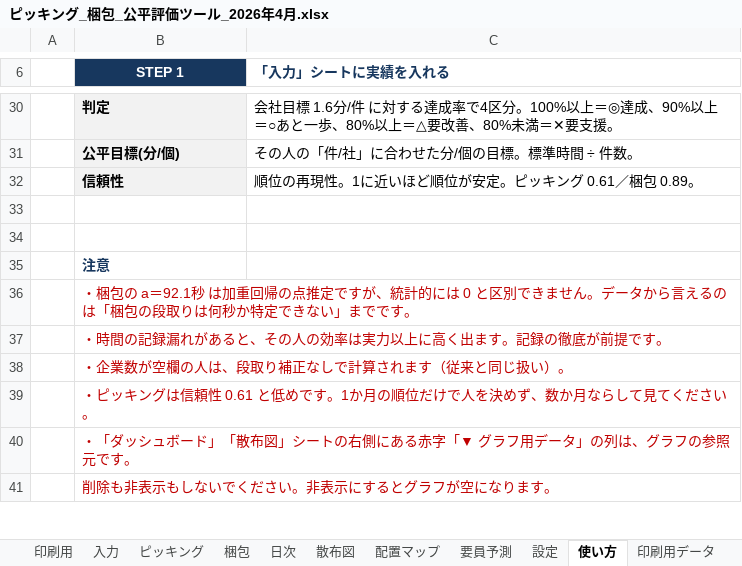
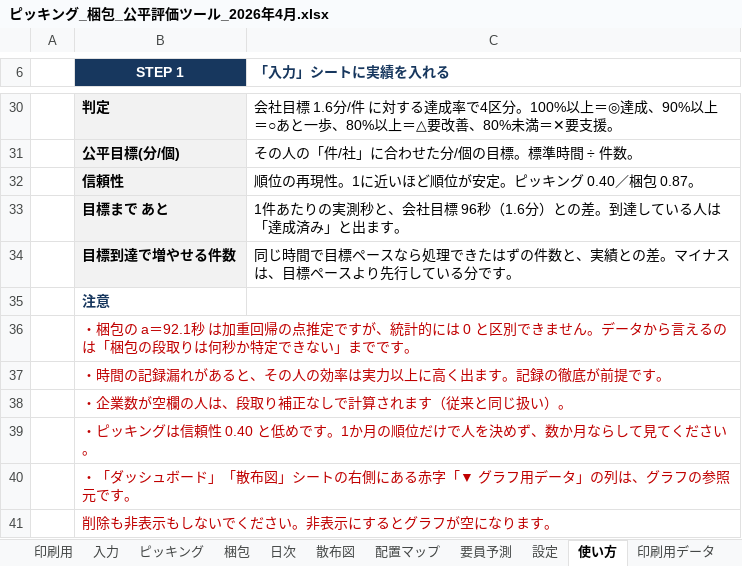
Before and after one commit to ajmmwttp/1, an Excel workbook: ピッキング_梱包_公平評価ツール_2026年4月.xlsx, sheet 使い方, drawn as a sheet; only a part is shown, gaps mark what is left out; values as stored, in another font and other column widths than the file's, no borders; the diff names each change by its address in the sheet, - before the commit and + after, or states it on an @@ line.

```diff
--- a/ピッキング_梱包_公平評価ツール_2026年4月.xlsx (sheet 使い方)
+++ b/ピッキング_梱包_公平評価ツール_2026年4月.xlsx (sheet 使い方)
-C32 (「入力」シートに実績を入れる): 順位の再現性。1に近いほど順位が安定。ピッキング 0.61／梱包 0.89。
+C32 (「入力」シートに実績を入れる): 順位の再現性。1に近いほど順位が安定。ピッキング 0.40／梱包 0.87。
-row 33: (empty)
+row 33:  | 目標まで あと | 1件あたりの実測秒と、会社目標 96秒（1.6分）との差。到達している人は「達成済み」と出ます。
-B33:B34 fill: none
+B33:B34 fill: #F2F2F2
-row 34: (empty)
+row 34:  | 目標到達で増やせる件数 | 同じ時間で目標ペースなら処理できたはずの件数と、実績との差。マイナスは、目標ペースより先行している分です。
-B39 (STEP 1): …信頼性 0.61 と低めで…
+B39 (STEP 1): …信頼性 0.40 と低めで…
```
Also changed, not shown: sheet 梱包, sheet ピッキング, formulas that keep their value, hidden cells, 4 other files.
